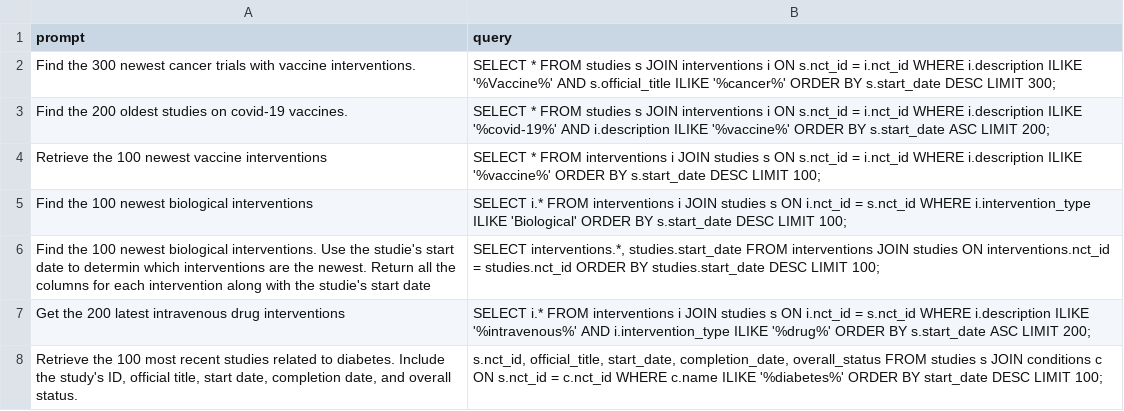
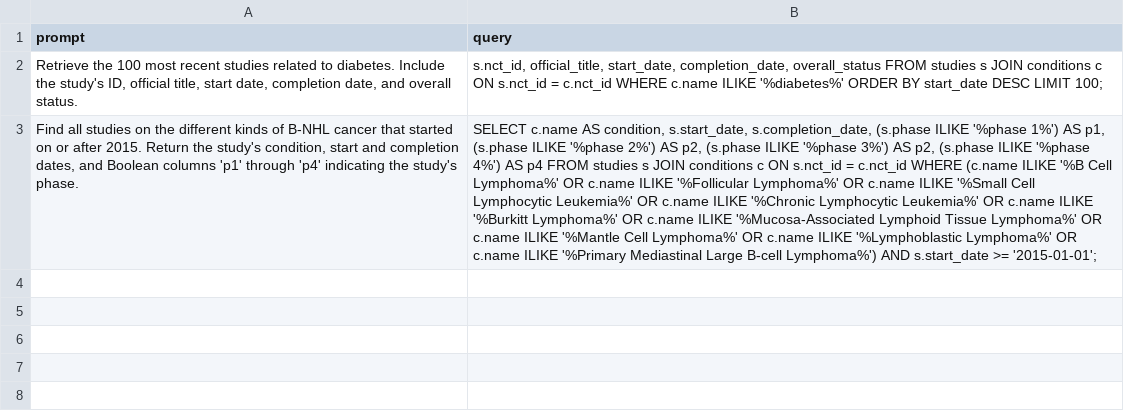
Before and after one commit to AveryBurke/Full-Stack-Data-Platform-Tool, a CSV file: app/static/exampleQueries.csv, drawn as a sheet; removed rows and columns are numbered as before the commit, all else as after; the diff names each change by its address in the sheet, - before the commit and + after, or states it on an @@ line.

Commit message:
Adds more sophisticated example

```diff
--- a/app/static/exampleQueries.csv
+++ b/app/static/exampleQueries.csv
-row 2: Find the 300 newest cancer trials with vaccine interventions. | SELECT * FROM studies s JOIN interventions i ON s.nct_id = i.nct_id WHERE i.description ILIKE '%Vaccine%' AND s.official_title ILIKE '%cancer%' ORDER BY s.start_date DESC LIMIT 300;
-row 3: Find the 200 oldest studies on covid-19 vaccines. | SELECT * FROM studies s JOIN interventions i ON s.nct_id = i.nct_id WHERE i.description ILIKE '%covid-19%' AND i.description ILIKE '%vaccine%' ORDER BY s.start_date ASC LIMIT 200;
-row 4: Retrieve the 100 newest vaccine interventions | SELECT * FROM interventions i JOIN studies s ON s.nct_id = i.nct_id WHERE i.description ILIKE '%vaccine%' ORDER BY s.start_date DESC LIMIT 100;
-row 5: Find the 100 newest biological interventions | SELECT i.* FROM interventions i JOIN studies s ON i.nct_id = s.nct_id WHERE i.intervention_type ILIKE 'Biological' ORDER BY s.start_date DESC LIMIT 100;
-row 6: Find the 100 newest biological interventions. Use the studie's start date to determin which interventions are the newest. Return all the columns for each intervention along with the studie's start date | SELECT interventions.*, studies.start_date FROM interventions JOIN studies ON interventions.nct_id = studies.nct_id ORDER BY studies.start_date DESC LIMIT 100;
-row 7: Get the 200 latest intravenous drug interventions | SELECT i.* FROM interventions i JOIN studies s ON i.nct_id = s.nct_id WHERE i.description ILIKE '%intravenous%' AND i.intervention_type ILIKE '%drug%' ORDER BY s.start_date ASC LIMIT 200;
+row 3: Find all studies on the different kinds of B-NHL cancer that started on or after 2015. Return the study's condition, start and completion dates, and Boolean columns 'p1' through 'p4' indicating the study's phase. | SELECT c.name AS condition, s.start_date, s.completion_date, (s.phase ILIKE '%phase 1%') AS p1, (s.phase ILIKE '%phase 2%') AS p2, (s.phase ILIKE '%phase 3%') AS p2, (s.phase ILIKE '%phase 4%') AS p4 FROM studies s JOIN conditions c ON s.nct_id = c.nct_id WHERE (c.name ILIKE '%B Cell Lymphoma%' OR c.name ILIKE '%Follicular Lymphoma%' OR c.name ILIKE '%Small Cell Lymphocytic Leukemia%' OR c.name ILIKE '%Chronic Lymphocytic Leukemia%' OR c.name ILIKE '%Burkitt Lymphoma%' OR c.name ILIKE '%Mucosa-Associated Lymphoid Tissue Lymphoma%' OR c.name ILIKE '%Mantle Cell Lymphoma%' OR c.name ILIKE '%Lymphoblastic Lymphoma%' OR c.name ILIKE '%Primary Mediastinal Large B-cell Lymphoma%') AND s.start_date >= '2015-01-01';
```
Also changed, not shown: 3 other files.
